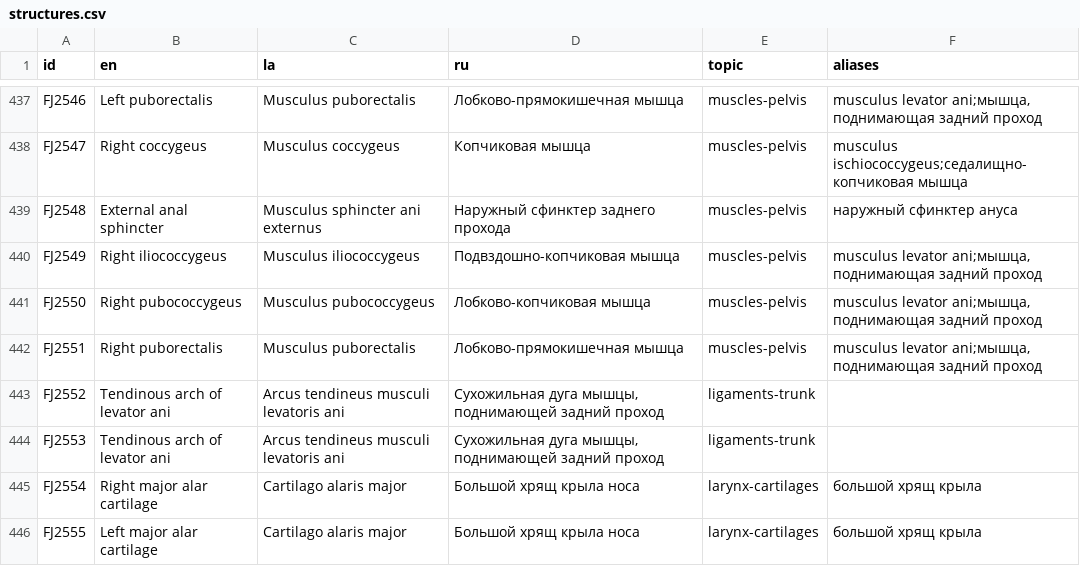
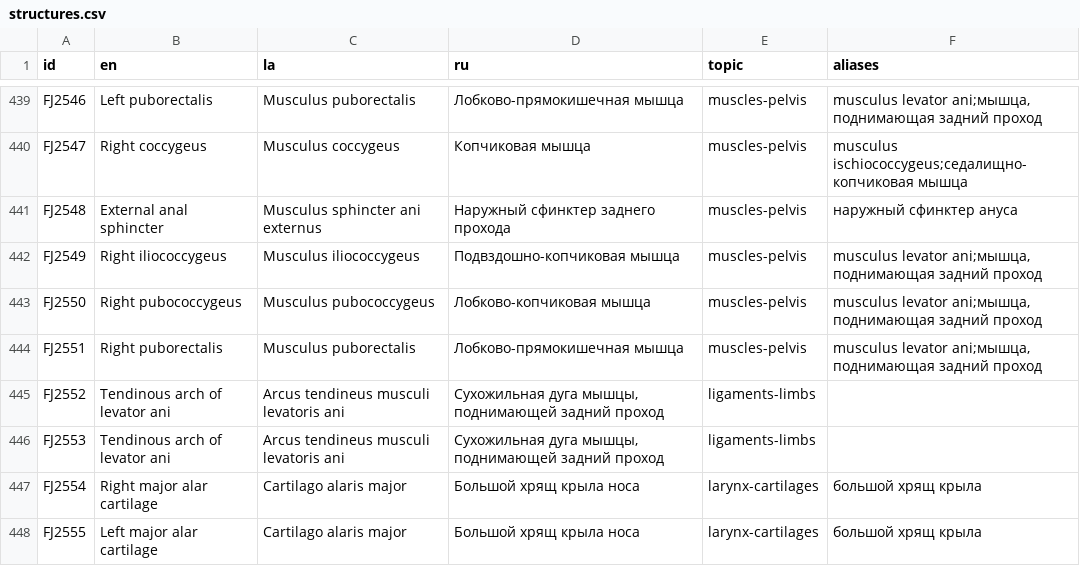
Before and after one commit to abcsz1525/anatomia, a CSV file: content/structures.csv, drawn as a sheet; only a part is shown, gaps mark what is left out; the diff covers the shown part only.

```diff
--- a/content/structures.csv
+++ b/content/structures.csv
@@ -442,4 +444,4 @@ FJ2550,Right pubococcygeus,Musculus pubococcygeus,Лобково-копчико
 FJ2551,Right puborectalis,Musculus puborectalis,Лобково-прямокишечная мышца,muscles-pelvis,"musculus levator ani;мышца, поднимающая задний проход"
-FJ2552,Tendinous arch of levator ani,Arcus tendineus musculi levatoris ani,"Сухожильная дуга мышцы, поднимающей задний проход",ligaments-trunk,
-FJ2553,Tendinous arch of levator ani,Arcus tendineus musculi levatoris ani,"Сухожильная дуга мышцы, поднимающей задний проход",ligaments-trunk,
+FJ2552,Tendinous arch of levator ani,Arcus tendineus musculi levatoris ani,"Сухожильная дуга мышцы, поднимающей задний проход",ligaments-limbs,
+FJ2553,Tendinous arch of levator ani,Arcus tendineus musculi levatoris ani,"Сухожильная дуга мышцы, поднимающей задний проход",ligaments-limbs,
 FJ2554,Right major alar cartilage,Cartilago alaris major,Большой хрящ крыла носа,larynx-cartilages,большой хрящ крыла
```
Also changed, not shown: 9 added rows and 33 edited cells elsewhere in this file, 5 other files.
